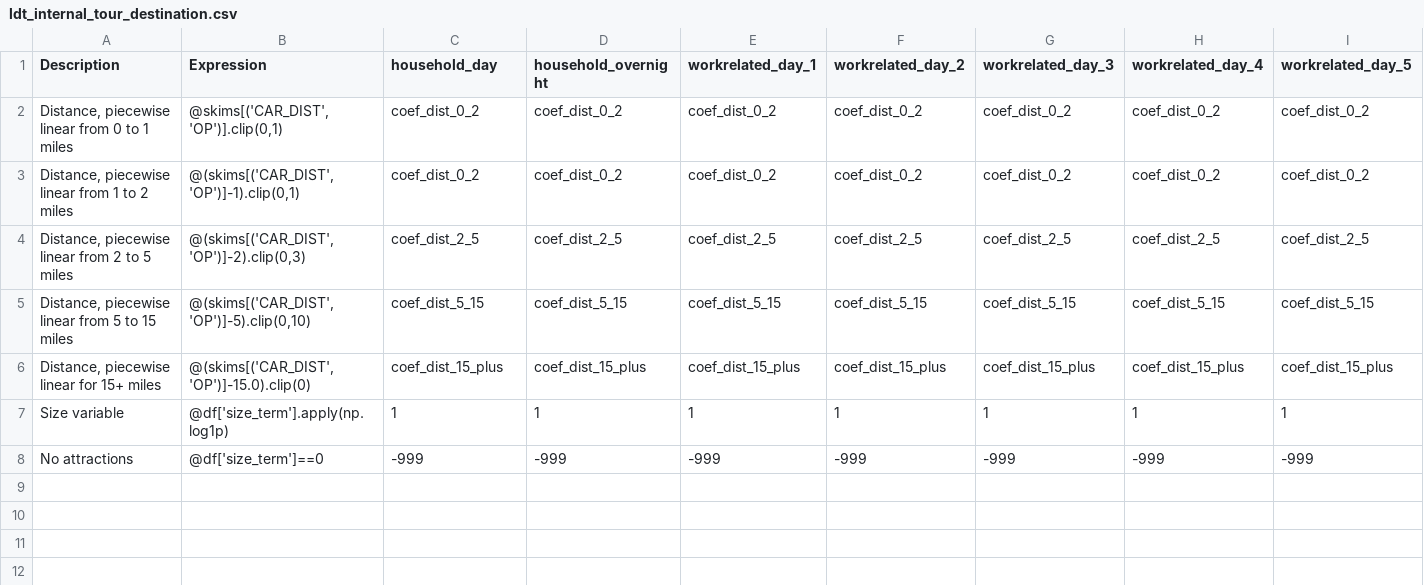
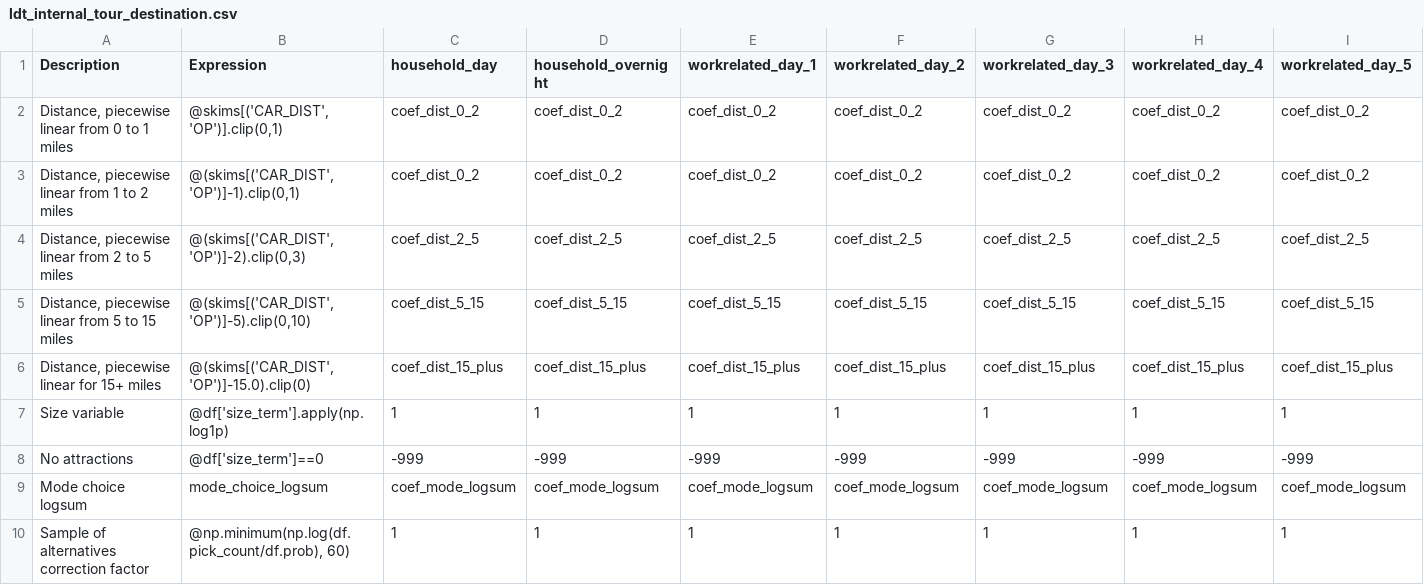
Before and after one commit to SANDAG/activitysim-cvm, a CSV file: activitysim/examples/example_odot_ldt/configs/ldt_internal_tour_destination.csv, drawn as a sheet; only a part is shown; rows hold the shown columns only; the diff names each change by its address in the sheet, - before the commit and + after, or states it on an @@ line.

```diff
--- a/activitysim/examples/example_odot_ldt/configs/ldt_internal_tour_destination.csv
+++ b/activitysim/examples/example_odot_ldt/configs/ldt_internal_tour_destination.csv
+row 9: Mode choice logsum | mode_choice_logsum | coef_mode_logsum | coef_mode_logsum | coef_mode_logsum | coef_mode_logsum | coef_mode_logsum | coef_mode_logsum | coef_mode_logsum
+row 10: Sample of alternatives correction factor | @np.minimum(np.log(df.pick_count/df.prob), 60) | 1 | 1 | 1 | 1 | 1 | 1 | 1
```
Also changed, not shown: activitysim/examples/example_odot_ldt/configs/ldt_internal_mode_choice.csv, 19 other files.
